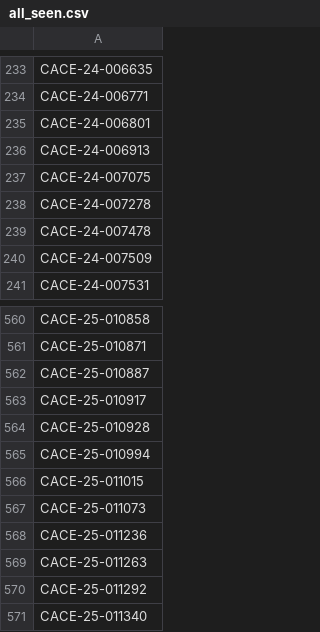
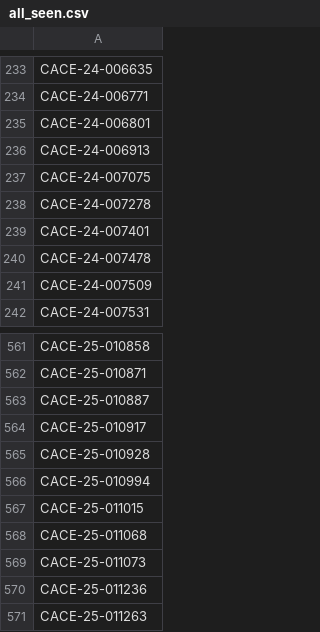
Before and after one commit to figlesias7/realforeclose-broward, a CSV file: data/all_seen.csv, drawn as a sheet; only a part is shown, gaps mark what is left out; the shorter side is filled out with more unchanged rows; the diff names each change by its address in the sheet, - before the commit and + after, or states it on an @@ line.

```diff
--- a/data/all_seen.csv
+++ b/data/all_seen.csv
+row 239: CACE-24-007401
+row 568: CACE-25-011068
```
Also changed, not shown: data/active_foreclosures.csv, data/event_log.csv, 3 other files.
